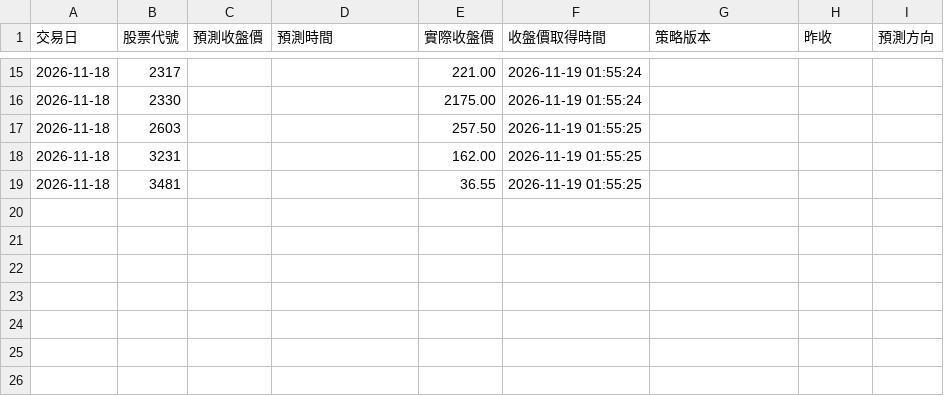
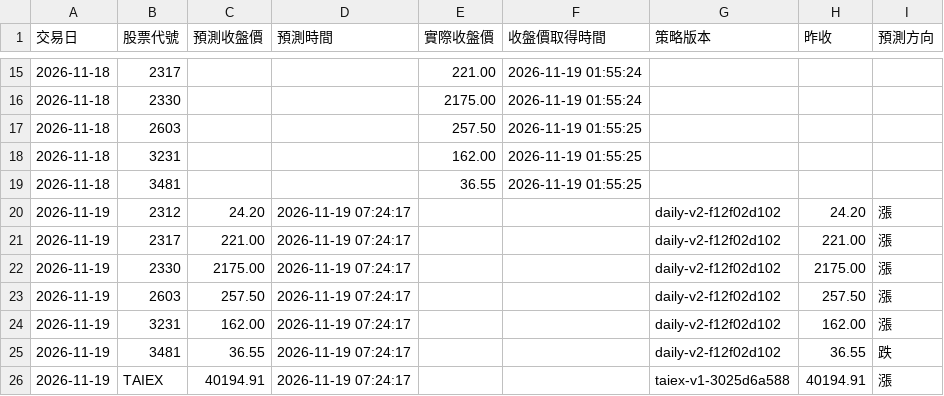
Before and after one commit to iankingh/tw-stock-strategy-lab, a CSV file: data/daily-price-tracking/2026-11.csv, drawn as a sheet; only a part is shown, gaps mark what is left out; the diff names each change by its address in the sheet, - before the commit and + after, or states it on an @@ line.

```diff
--- a/data/daily-price-tracking/2026-11.csv
+++ b/data/daily-price-tracking/2026-11.csv
+row 20: 2026-11-19 | 2312 | 24.20 | 2026-11-19 07:24:17 |  |  | daily-v2-f12f02d102 | 24.20 | 漲
+row 21: 2026-11-19 | 2317 | 221.00 | 2026-11-19 07:24:17 |  |  | daily-v2-f12f02d102 | 221.00 | 漲
+row 22: 2026-11-19 | 2330 | 2175.00 | 2026-11-19 07:24:17 |  |  | daily-v2-f12f02d102 | 2175.00 | 漲
+row 23: 2026-11-19 | 2603 | 257.50 | 2026-11-19 07:24:17 |  |  | daily-v2-f12f02d102 | 257.50 | 漲
+row 24: 2026-11-19 | 3231 | 162.00 | 2026-11-19 07:24:17 |  |  | daily-v2-f12f02d102 | 162.00 | 漲
+row 25: 2026-11-19 | 3481 | 36.55 | 2026-11-19 07:24:17 |  |  | daily-v2-f12f02d102 | 36.55 | 跌
+row 26: 2026-11-19 | TAIEX | 40194.91 | 2026-11-19 07:24:17 |  |  | taiex-v1-3025d6a588 | 40194.91 | 漲
```
